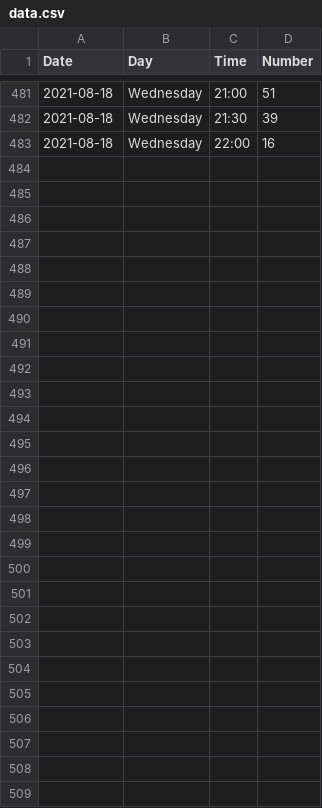
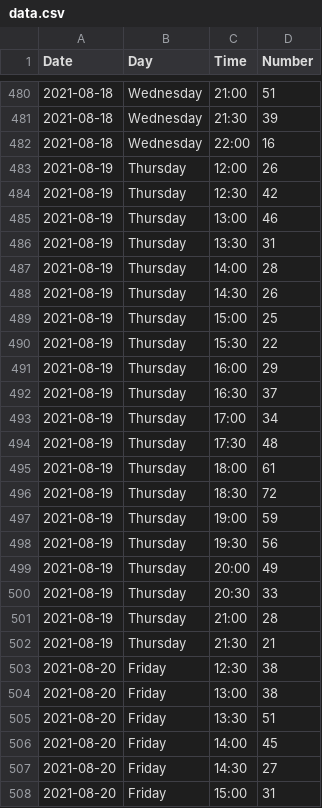
Before and after one commit to isaacschaessenscoleman/PureGym, a CSV file: data.csv, drawn as a sheet; only a part is shown, gaps mark what is left out; the diff covers the shown part only.

```diff
--- a/data.csv
+++ b/data.csv
@@ -483 +482,27 @@ Date,Day,Time,Number
 2021-08-18,Wednesday,22:00,16
+2021-08-19,Thursday,12:00,26
+2021-08-19,Thursday,12:30,42
+2021-08-19,Thursday,13:00,46
+2021-08-19,Thursday,13:30,31
+2021-08-19,Thursday,14:00,28
+2021-08-19,Thursday,14:30,26
+2021-08-19,Thursday,15:00,25
+2021-08-19,Thursday,15:30,22
+2021-08-19,Thursday,16:00,29
+2021-08-19,Thursday,16:30,37
+2021-08-19,Thursday,17:00,34
+2021-08-19,Thursday,17:30,48
+2021-08-19,Thursday,18:00,61
+2021-08-19,Thursday,18:30,72
+2021-08-19,Thursday,19:00,59
+2021-08-19,Thursday,19:30,56
+2021-08-19,Thursday,20:00,49
+2021-08-19,Thursday,20:30,33
+2021-08-19,Thursday,21:00,28
+2021-08-19,Thursday,21:30,21
+2021-08-20,Friday,12:30,38
+2021-08-20,Friday,13:00,38
+2021-08-20,Friday,13:30,51
+2021-08-20,Friday,14:00,45
+2021-08-20,Friday,14:30,27
+2021-08-20,Friday,15:00,31
```
Also changed, not shown: 1 removed row elsewhere in this file, 1 other file.
